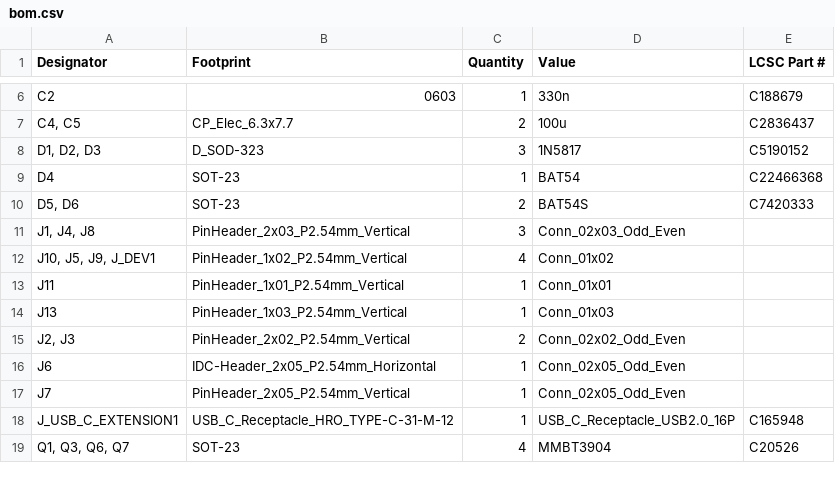
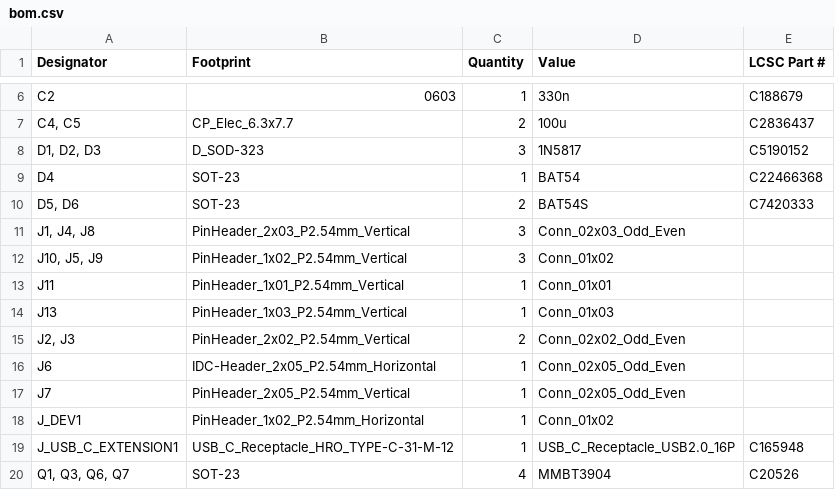
Before and after one commit to shmoergh/moduleur, a CSV file: modules/07-brain/electronics/core/production/bom.csv, drawn as a sheet; only a part is shown, gaps mark what is left out.

```diff
--- a/modules/07-brain/electronics/core/production/bom.csv
+++ b/modules/07-brain/electronics/core/production/bom.csv
@@ -11,3 +11,3 @@ D4,SOT-23,1,BAT54,C22466368
 "J1, J4, J8",PinHeader_2x03_P2.54mm_Vertical,3,Conn_02x03_Odd_Even,
-"J10, J5, J9, J_DEV1",PinHeader_1x02_P2.54mm_Vertical,4,Conn_01x02,
+"J10, J5, J9",PinHeader_1x02_P2.54mm_Vertical,3,Conn_01x02,
 J11,PinHeader_1x01_P2.54mm_Vertical,1,Conn_01x01,
@@ -17,2 +17,3 @@ J6,IDC-Header_2x05_P2.54mm_Horizontal,1,Conn_02x05_Odd_Even,
 J7,PinHeader_2x05_P2.54mm_Vertical,1,Conn_02x05_Odd_Even,
+J_DEV1,PinHeader_1x02_P2.54mm_Horizontal,1,Conn_01x02,
 J_USB_C_EXTENSION1,USB_C_Receptacle_HRO_TYPE-C-31-M-12,1,USB_C_Receptacle_USB2.0_16P,C165948
```
Also changed, not shown: modules/07-brain/electronics/core/brain-core-full-bom.csv, modules/07-brain/electronics/core/production/designators.csv, 9 other files.
